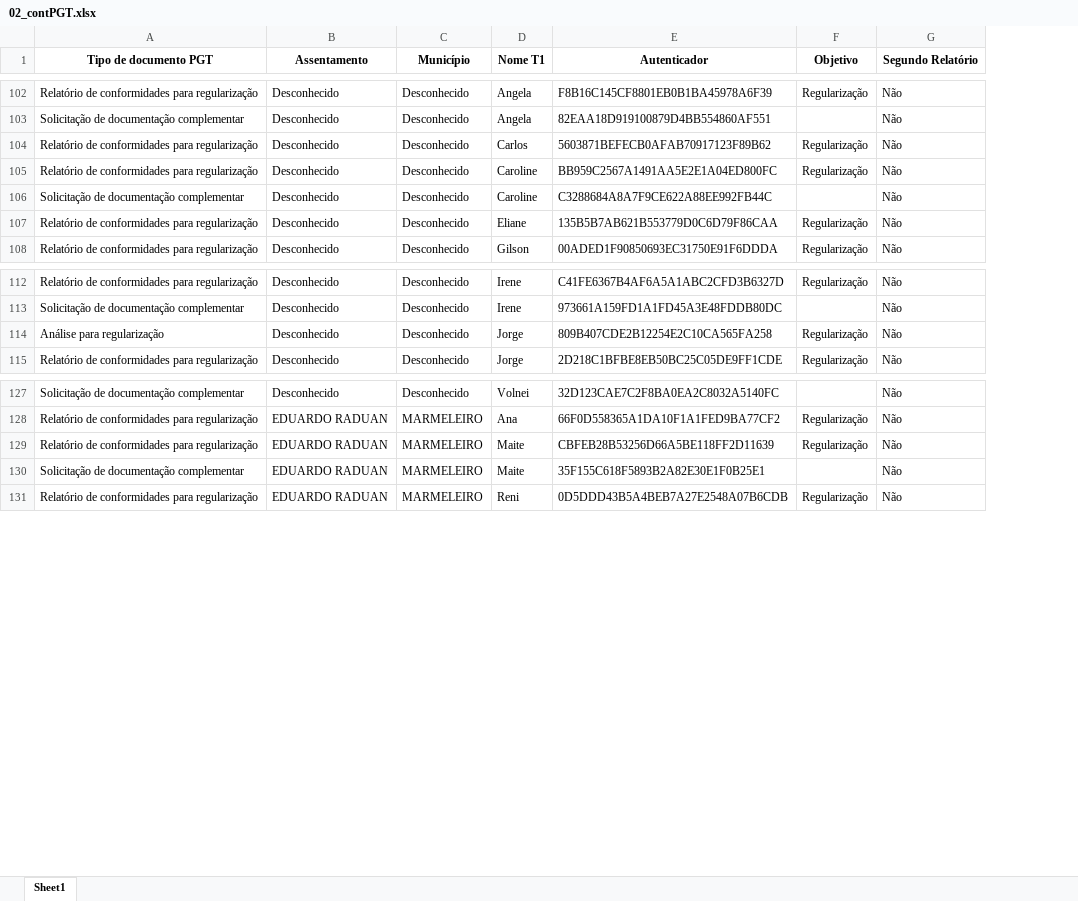
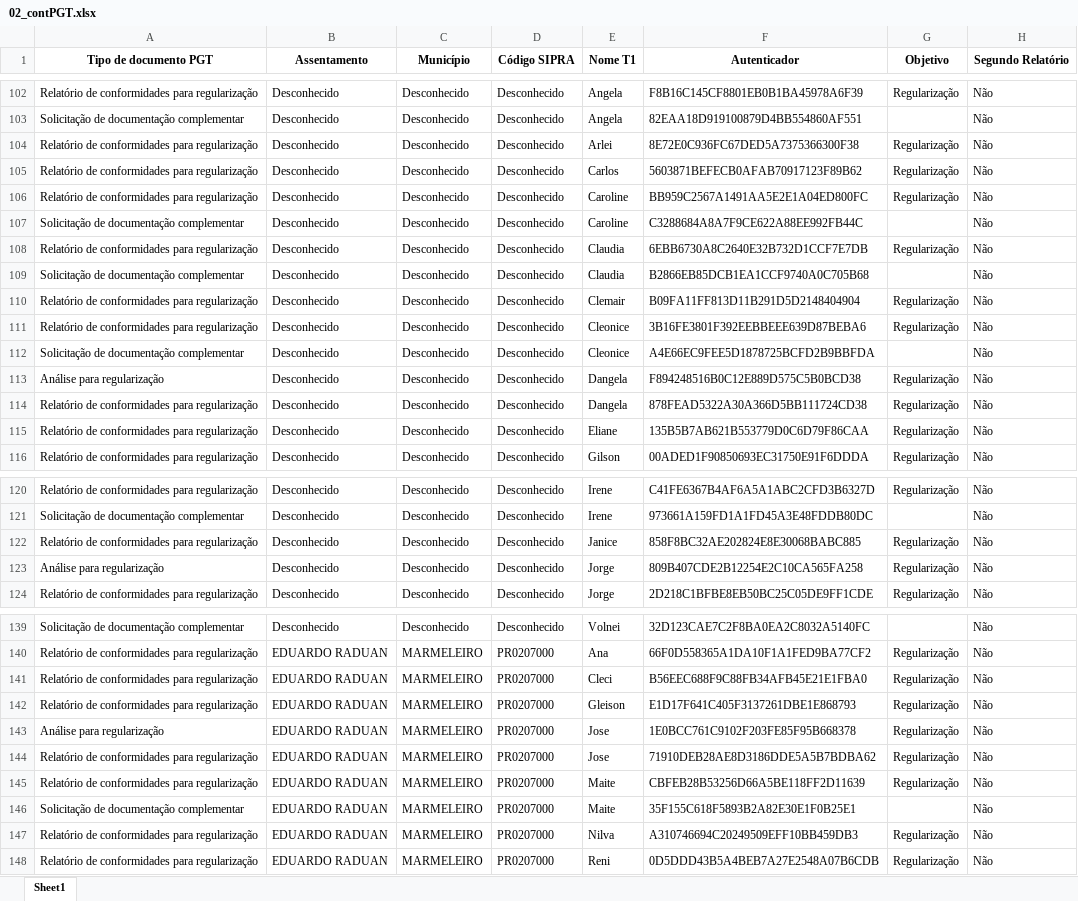
Before and after one commit to geotilageamb/dashboardgeral_so, an Excel workbook: 02_contPGT.xlsx, sheet Sheet1, drawn as a sheet; only a part is shown, gaps mark what is left out; values as stored, in another font and other column widths than the file's, no borders; the diff covers the shown part only; the diff names each change by its address in the sheet, - before the commit and + after, or states it on an @@ line.

Commit message:
Atualização do arquivo de docs PGTWEB

```diff
--- a/02_contPGT.xlsx (sheet Sheet1)
+++ b/02_contPGT.xlsx (sheet Sheet1)
+column D (Código SIPRA), rows 102-103: Desconhecido | Desconhecido; rows 105-107: all Desconhecido; rows 115-116: Desconhecido | Desconhecido; rows 120-121: Desconhecido | Desconhecido; rows 123-124: Desconhecido | Desconhecido; rows 139-140: Desconhecido | PR0207000; rows 145-146: PR0207000 | PR0207000; row 148: PR0207000
+row 104: Relatório de conformidades para regularização | Desconhecido | Desconhecido | Desconhecido | Arlei | 8E72E0C936FC67DED5A7375366300F38 | Regularização | Não
+row 108: Relatório de conformidades para regularização | Desconhecido | Desconhecido | Desconhecido | Claudia | 6EBB6730A8C2640E32B732D1CCF7E7DB | Regularização | Não
+row 109: Solicitação de documentação complementar | Desconhecido | Desconhecido | Desconhecido | Claudia | B2866EB85DCB1EA1CCF9740A0C705B68 |  | Não
+row 110: Relatório de conformidades para regularização | Desconhecido | Desconhecido | Desconhecido | Clemair | B09FA11FF813D11B291D5D2148404904 | Regularização | Não
+row 111: Relatório de conformidades para regularização | Desconhecido | Desconhecido | Desconhecido | Cleonice | 3B16FE3801F392EEBBEEE639D87BEBA6 | Regularização | Não
+row 112: Solicitação de documentação complementar | Desconhecido | Desconhecido | Desconhecido | Cleonice | A4E66EC9FEE5D1878725BCFD2B9BBFDA |  | Não
+row 113: Análise para regularização | Desconhecido | Desconhecido | Desconhecido | Dangela | F894248516B0C12E889D575C5B0BCD38 | Regularização | Não
+row 114: Relatório de conformidades para regularização | Desconhecido | Desconhecido | Desconhecido | Dangela | 878FEAD5322A30A366D5BB111724CD38 | Regularização | Não
+row 122: Relatório de conformidades para regularização | Desconhecido | Desconhecido | Desconhecido | Janice | 858F8BC32AE202824E8E30068BABC885 | Regularização | Não
+row 141: Relatório de conformidades para regularização | EDUARDO RADUAN | MARMELEIRO | PR0207000 | Cleci | B56EEC688F9C88FB34AFB45E21E1FBA0 | Regularização | Não
+row 142: Relatório de conformidades para regularização | EDUARDO RADUAN | MARMELEIRO | PR0207000 | Gleison | E1D17F641C405F3137261DBE1E868793 | Regularização | Não
+row 143: Análise para regularização | EDUARDO RADUAN | MARMELEIRO | PR0207000 | Jose | 1E0BCC761C9102F203FE85F95B668378 | Regularização | Não
+row 144: Relatório de conformidades para regularização | EDUARDO RADUAN | MARMELEIRO | PR0207000 | Jose | 71910DEB28AE8D3186DDE5A5B7BDBA62 | Regularização | Não
+row 147: Relatório de conformidades para regularização | EDUARDO RADUAN | MARMELEIRO | PR0207000 | Nilva | A310746694C20249509EFF10BB459DB3 | Regularização | Não
```
Also changed, not shown: 4 added rows elsewhere in this sheet.
